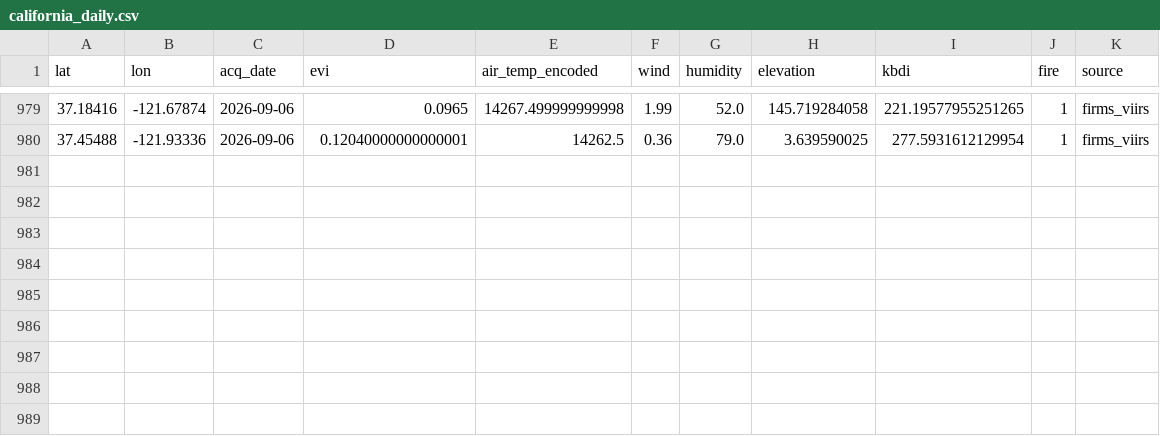
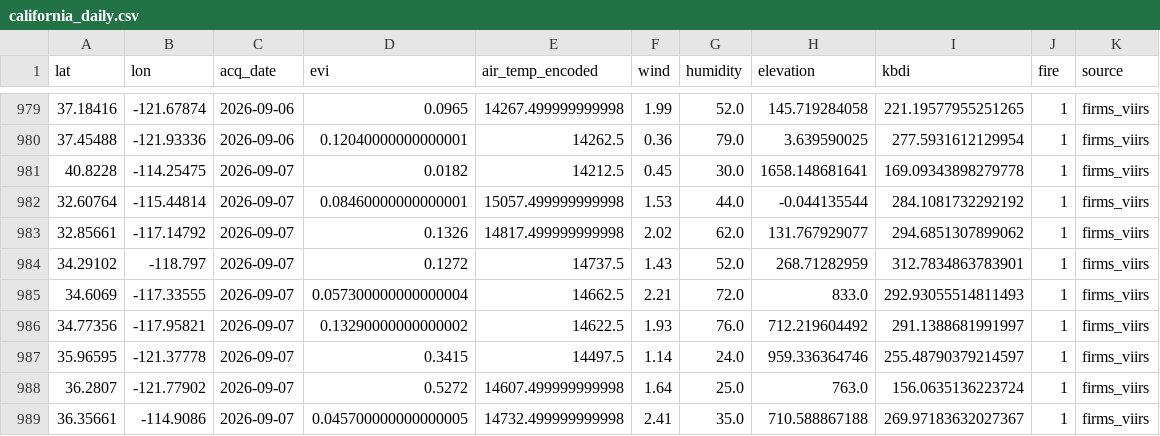
Before and after one commit to CSUN-ARCS-GeoInfoVisualization/geo-info-data-visualization-project, a CSV file: backend/ml/training_data/california_daily.csv, drawn as a sheet; only a part is shown, gaps mark what is left out; the diff names each change by its address in the sheet, - before the commit and + after, or states it on an @@ line.

Commit message:
ml: daily ingest  (2026-09-08)

```diff
--- a/backend/ml/training_data/california_daily.csv
+++ b/backend/ml/training_data/california_daily.csv
+row 981: 40.8228 | -114.25475 | 2026-09-07 | 0.0182 | 14212.5 | 0.45 | 30.0 | 1658.148681641 | 169.09343898279778 | 1 | firms_viirs
+row 982: 32.60764 | -115.44814 | 2026-09-07 | 0.08460000000000001 | 15057.499999999998 | 1.53 | 44.0 | -0.044135544 | 284.1081732292192 | 1 | firms_viirs
+row 983: 32.85661 | -117.14792 | 2026-09-07 | 0.1326 | 14817.499999999998 | 2.02 | 62.0 | 131.767929077 | 294.6851307899062 | 1 | firms_viirs
+row 984: 34.29102 | -118.797 | 2026-09-07 | 0.1272 | 14737.5 | 1.43 | 52.0 | 268.71282959 | 312.7834863783901 | 1 | firms_viirs
+row 985: 34.6069 | -117.33555 | 2026-09-07 | 0.057300000000000004 | 14662.5 | 2.21 | 72.0 | 833.0 | 292.93055514811493 | 1 | firms_viirs
+row 986: 34.77356 | -117.95821 | 2026-09-07 | 0.13290000000000002 | 14622.5 | 1.93 | 76.0 | 712.219604492 | 291.1388681991997 | 1 | firms_viirs
+row 987: 35.96595 | -121.37778 | 2026-09-07 | 0.3415 | 14497.5 | 1.14 | 24.0 | 959.336364746 | 255.48790379214597 | 1 | firms_viirs
+row 988: 36.2807 | -121.77902 | 2026-09-07 | 0.5272 | 14607.499999999998 | 1.64 | 25.0 | 763.0 | 156.0635136223724 | 1 | firms_viirs
+row 989: 36.35661 | -114.9086 | 2026-09-07 | 0.045700000000000005 | 14732.499999999998 | 2.41 | 35.0 | 710.588867188 | 269.97183632027367 | 1 | firms_viirs
```
